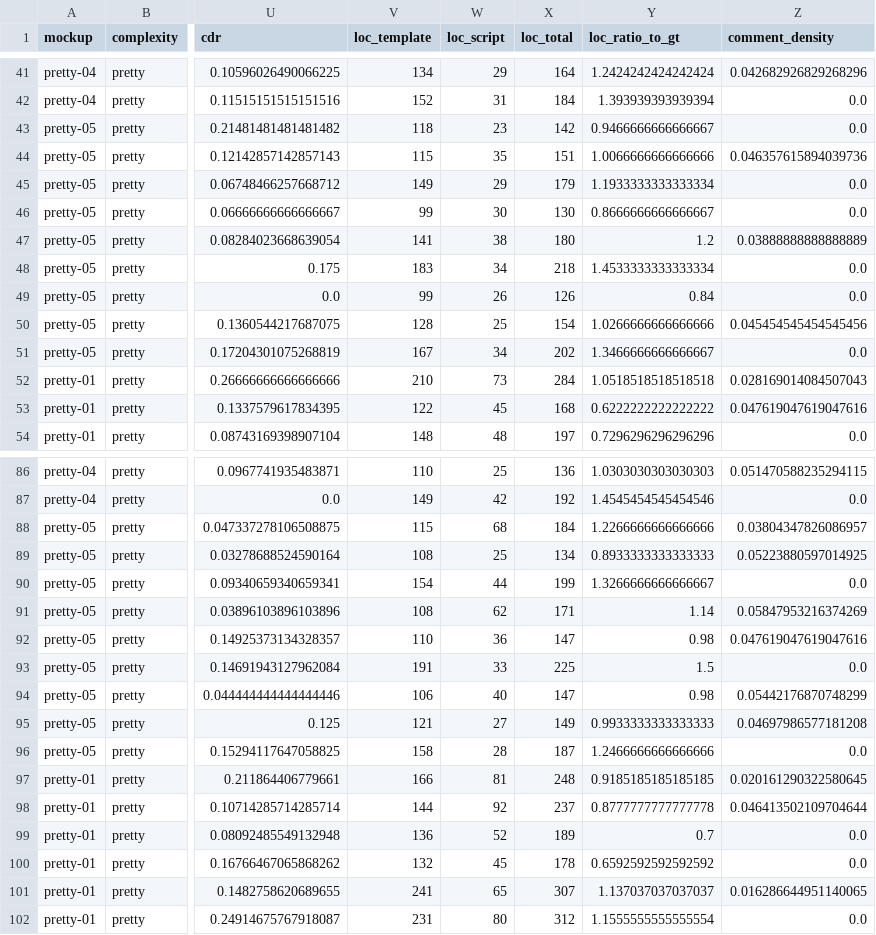
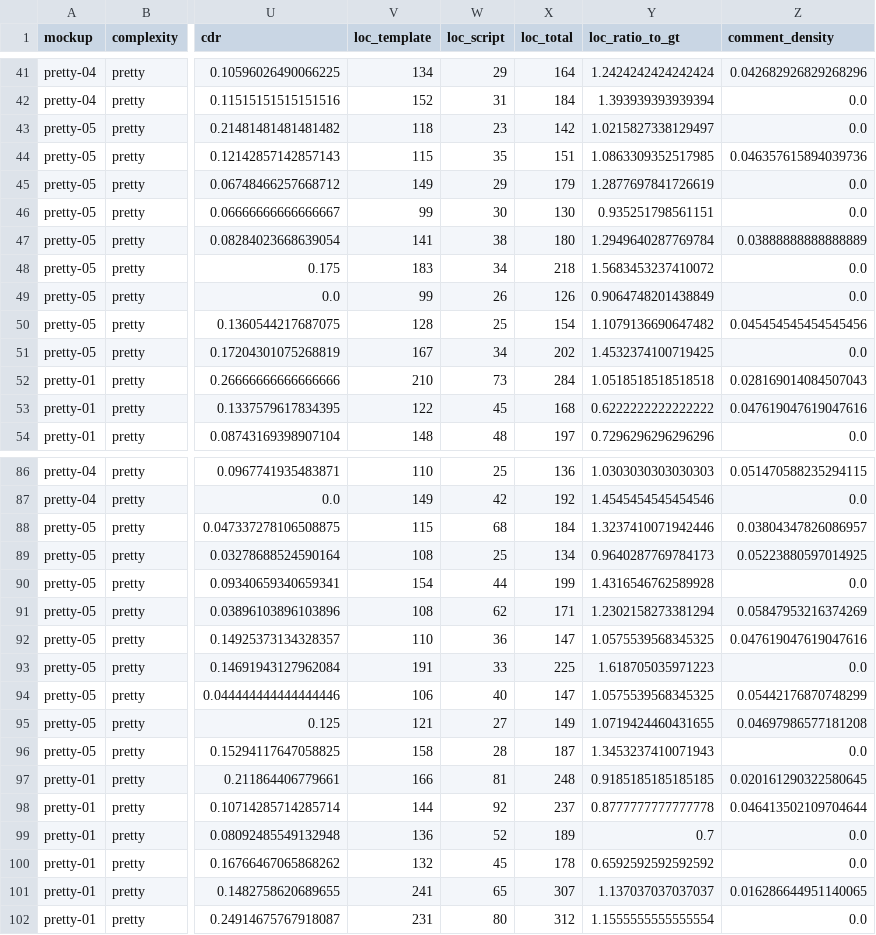
Before and after one commit to chrisnatte/multimodal-design-to-code-transformation, a CSV file: evaluations/uis/eval_code_quality_maintainability_uis_by_mockup.csv, drawn as a sheet; only a part is shown, gaps mark what is left out; the diff covers the shown part only; the diff names each change by its address in the sheet, - before the commit and + after, or states it on an @@ line.

```diff
--- a/evaluations/uis/eval_code_quality_maintainability_uis_by_mockup.csv
+++ b/evaluations/uis/eval_code_quality_maintainability_uis_by_mockup.csv
-Y43 (loc_ratio_to_gt): 0.9466666666666667
+Y43 (loc_ratio_to_gt): 1.0215827338129497
-Y44 (loc_ratio_to_gt): 1.0066666666666666
+Y44 (loc_ratio_to_gt): 1.0863309352517985
-Y45 (loc_ratio_to_gt): 1.1933333333333334
+Y45 (loc_ratio_to_gt): 1.2877697841726619
-Y46 (loc_ratio_to_gt): 0.8666666666666667
+Y46 (loc_ratio_to_gt): 0.935251798561151
-Y47 (loc_ratio_to_gt): 1.2
+Y47 (loc_ratio_to_gt): 1.2949640287769784
-Y48 (loc_ratio_to_gt): 1.4533333333333334
+Y48 (loc_ratio_to_gt): 1.5683453237410072
-Y49 (loc_ratio_to_gt): 0.84
+Y49 (loc_ratio_to_gt): 0.9064748201438849
-Y50 (loc_ratio_to_gt): 1.0266666666666666
+Y50 (loc_ratio_to_gt): 1.1079136690647482
-Y51 (loc_ratio_to_gt): 1.3466666666666667
+Y51 (loc_ratio_to_gt): 1.4532374100719425
-Y88 (loc_ratio_to_gt): 1.2266666666666666
+Y88 (loc_ratio_to_gt): 1.3237410071942446
-Y89 (loc_ratio_to_gt): 0.8933333333333333
+Y89 (loc_ratio_to_gt): 0.9640287769784173
-Y90 (loc_ratio_to_gt): 1.3266666666666667
+Y90 (loc_ratio_to_gt): 1.4316546762589928
-Y91 (loc_ratio_to_gt): 1.14
+Y91 (loc_ratio_to_gt): 1.2302158273381294
-Y92 (loc_ratio_to_gt): 0.98
+Y92 (loc_ratio_to_gt): 1.0575539568345325
-Y93 (loc_ratio_to_gt): 1.5
+Y93 (loc_ratio_to_gt): 1.618705035971223
-Y94 (loc_ratio_to_gt): 0.98
+Y94 (loc_ratio_to_gt): 1.0575539568345325
-Y95 (loc_ratio_to_gt): 0.9933333333333333
+Y95 (loc_ratio_to_gt): 1.0719424460431655
-Y96 (loc_ratio_to_gt): 1.2466666666666666
+Y96 (loc_ratio_to_gt): 1.3453237410071943
```
Also changed, not shown: 115 edited cells elsewhere in this file, evaluations/components/eval_code_quality_maintainability_components_by_complexity.csv, evaluations/components/eval_code_quality_maintainability_components_by_mockup.csv, 6 other files.
